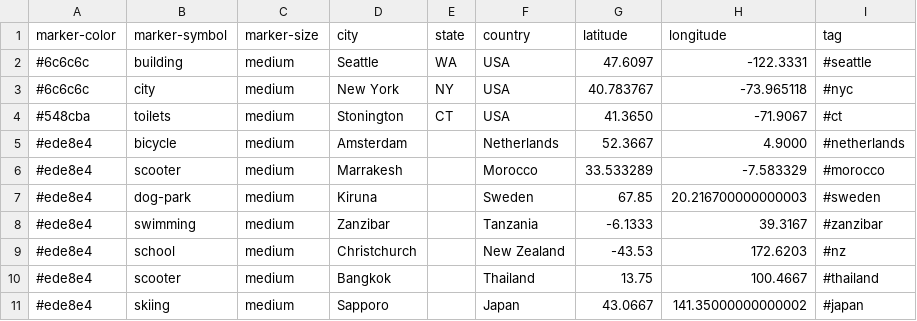
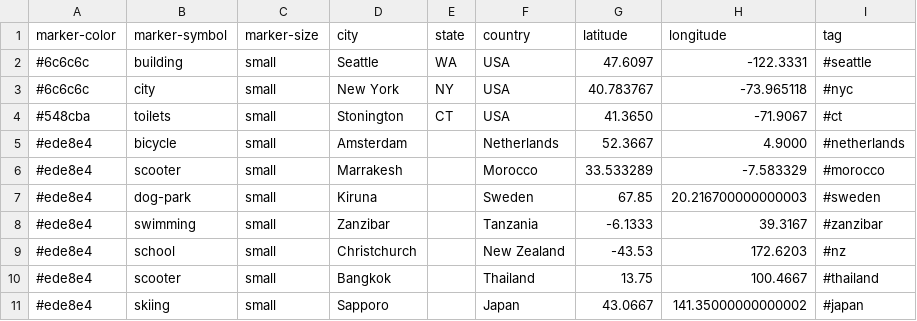
Before and after one commit to crcastle/crcastle.github.io, a CSV file: travel/markers.csv, drawn as a sheet.

Commit message:
Makes map markers small

```diff
--- a/travel/markers.csv
+++ b/travel/markers.csv
@@ -1,11 +1,11 @@
 marker-color,marker-symbol,marker-size,city,state,country,latitude,longitude,tag
-#6c6c6c,building,medium,Seattle,WA,USA,47.6097,-122.3331,#seattle
-#6c6c6c,city,medium,New York,NY,USA,40.783767,-73.965118,#nyc
-#548cba,toilets,medium,Stonington,CT,USA,41.3650,-71.9067,#ct
-#ede8e4,bicycle,medium,Amsterdam,,Netherlands,52.3667,4.9000,#netherlands
-#ede8e4,scooter,medium,Marrakesh,,Morocco,33.533289,-7.583329,#morocco
-#ede8e4,dog-park,medium,Kiruna,,Sweden,67.85,20.216700000000003,#sweden
-#ede8e4,swimming,medium,Zanzibar,,Tanzania,-6.1333,39.3167,#zanzibar
-#ede8e4,school,medium,Christchurch,,New Zealand,-43.53,172.6203,#nz
-#ede8e4,scooter,medium,Bangkok,,Thailand,13.75,100.4667,#thailand
-#ede8e4,skiing,medium,Sapporo,,Japan,43.0667,141.35000000000002,#japan
+#6c6c6c,building,small,Seattle,WA,USA,47.6097,-122.3331,#seattle
+#6c6c6c,city,small,New York,NY,USA,40.783767,-73.965118,#nyc
+#548cba,toilets,small,Stonington,CT,USA,41.3650,-71.9067,#ct
+#ede8e4,bicycle,small,Amsterdam,,Netherlands,52.3667,4.9000,#netherlands
+#ede8e4,scooter,small,Marrakesh,,Morocco,33.533289,-7.583329,#morocco
+#ede8e4,dog-park,small,Kiruna,,Sweden,67.85,20.216700000000003,#sweden
+#ede8e4,swimming,small,Zanzibar,,Tanzania,-6.1333,39.3167,#zanzibar
+#ede8e4,school,small,Christchurch,,New Zealand,-43.53,172.6203,#nz
+#ede8e4,scooter,small,Bangkok,,Thailand,13.75,100.4667,#thailand
+#ede8e4,skiing,small,Sapporo,,Japan,43.0667,141.35000000000002,#japan
```
